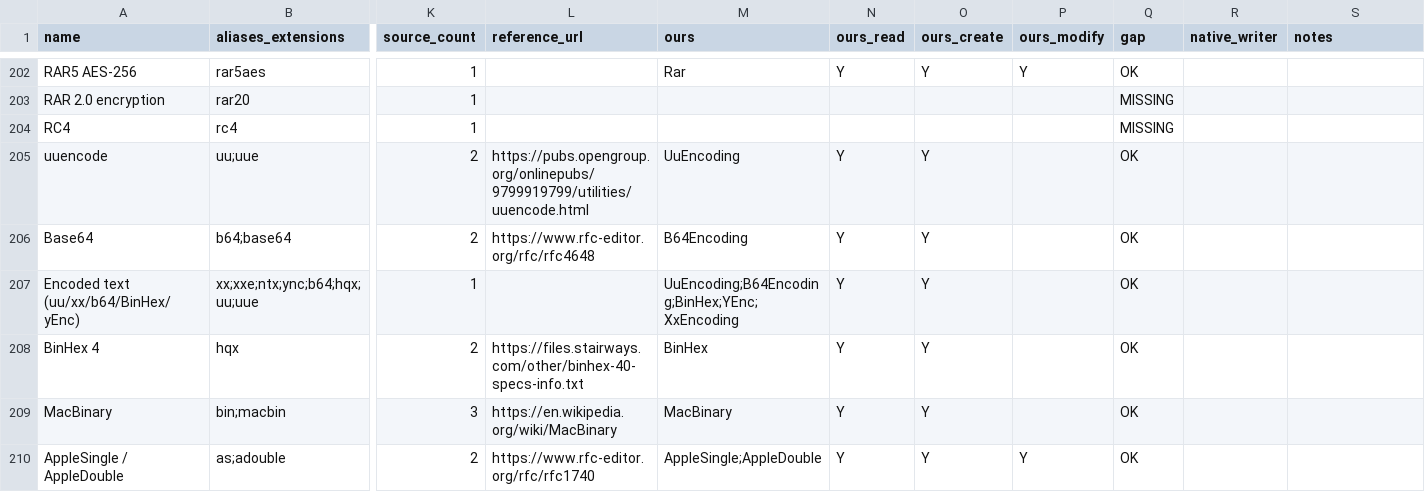
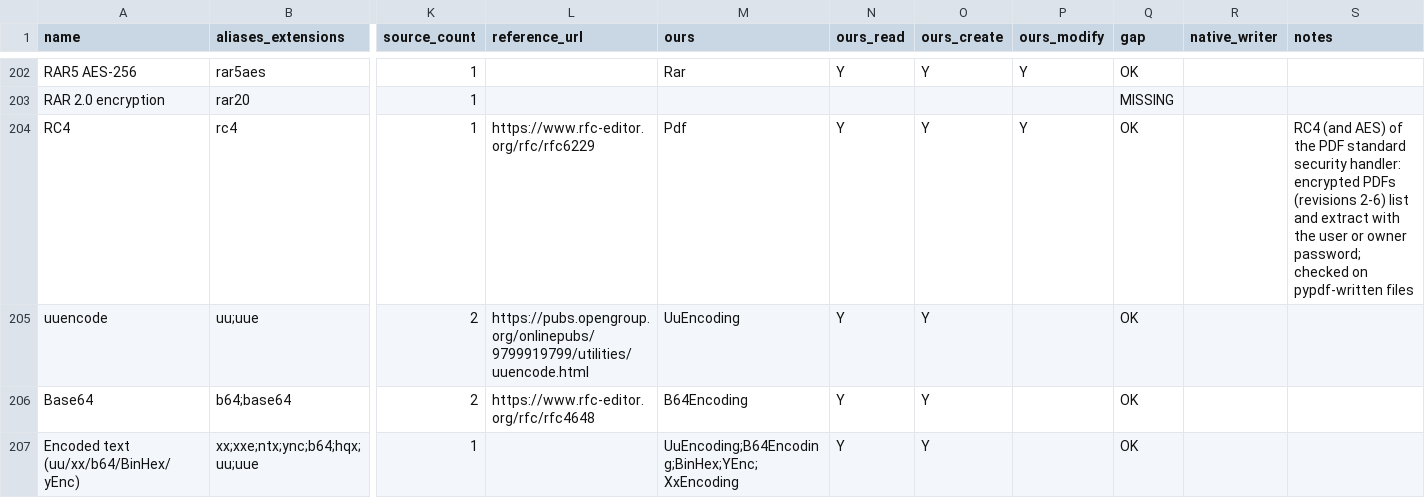
Before and after one commit to Hawkynt/CompressionWorkbench, a CSV file: docs/catalogue/reference-formats.csv, drawn as a sheet; only a part is shown, gaps mark what is left out; the shorter side is filled out with more unchanged rows; the diff names each change by its address in the sheet, - before the commit and + after, or states it on an @@ line.

Commit message:
+ PDF: encrypted documents (standard security handler, RC4 and AES)
The RC4 row was MISSING, and encrypted PDFs listed their images and
attachments but extracted ciphertext. PdfReader now opens the /Encrypt
dictionary: the standard handler's revisions 2-4 (RC4 40-128 bit, AESV2)
and 5/6 (AESV3, algorithm 2.B), trying the given password as user and then
as owner password (null tries the empty user password). Image streams,
attachment streams and attachment file names are decrypted with their
object keys. Encrypted PDFs list no page slices (those copy objects
verbatim and would carry ciphertext without the /Encrypt dictionary), and
adding attachments to them is refused with the input untouched. Rc4 is a
new cipher primitive in Compression.Core.

Oracle: pypdf 6.21.2 wrote six fixtures (RC4-40, RC4-128, AES-128,
AES-256 R5 and R6, and a user-password RC4-128 file) and read each back
to the same pixels and attachment; RC4 is checked against RFC 6229 vectors
(also produced by pyca/cryptography's ARC4).

Sourcing: rung 3, written from ISO 32000-1 section 7.6 and ISO 32000-2
section 7.6.4 (algorithm 2.B); RC4 from the published algorithm.

```diff
--- a/docs/catalogue/reference-formats.csv
+++ b/docs/catalogue/reference-formats.csv
-L204 (reference_url): (empty)
+L204 (reference_url): https://www.rfc-editor.org/rfc/rfc6229
-M204 (ours): (empty)
+M204 (ours): Pdf
-N204 (ours_read): (empty)
+N204 (ours_read): Y
-O204 (ours_create): (empty)
+O204 (ours_create): Y
-P204 (ours_modify): (empty)
+P204 (ours_modify): Y
-Q204 (gap): MISSING
+Q204 (gap): OK
-S204 (notes): (empty)
+S204 (notes): RC4 (and AES) of the PDF standard security handler: encrypted PDFs (revisions 2-6) list and extract with the user or owner password; checked on pypdf-written files
```
Also changed, not shown: 16 other files.
